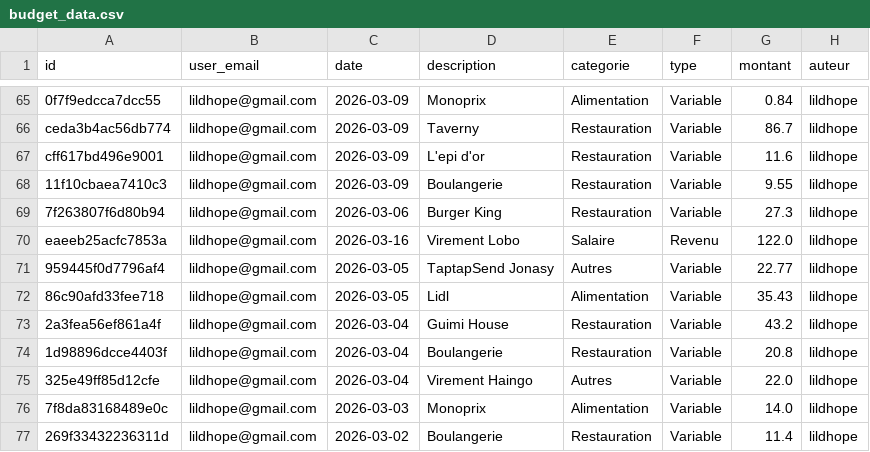
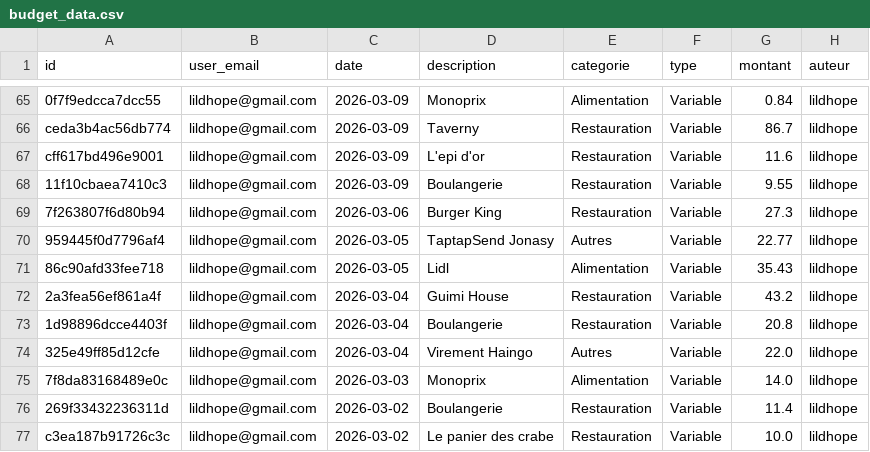
Before and after one commit to nastinahaingo/BudgetApp, a CSV file: budget_data.csv, drawn as a sheet; only a part is shown, gaps mark what is left out; the shorter side is filled out with more unchanged rows; the diff names each change by its address in the sheet, - before the commit and + after, or states it on an @@ line.

Commit message:
update budget_data

```diff
--- a/budget_data.csv
+++ b/budget_data.csv
-row 70: eaeeb25acfc7853a | lildhope@gmail.com | 2026-03-16 | Virement Lobo | Salaire | Revenu | 122.0 | lildhope
```
